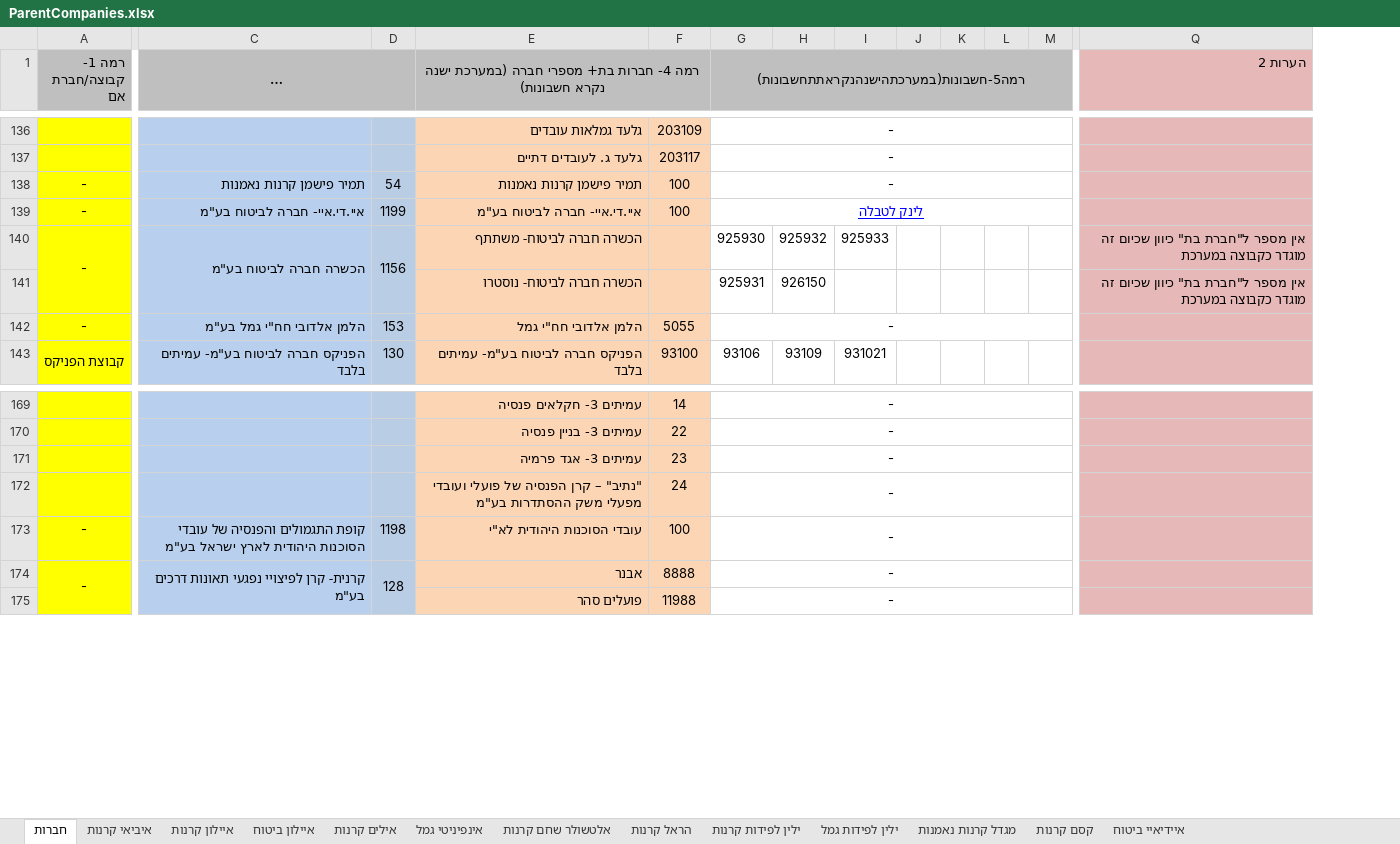
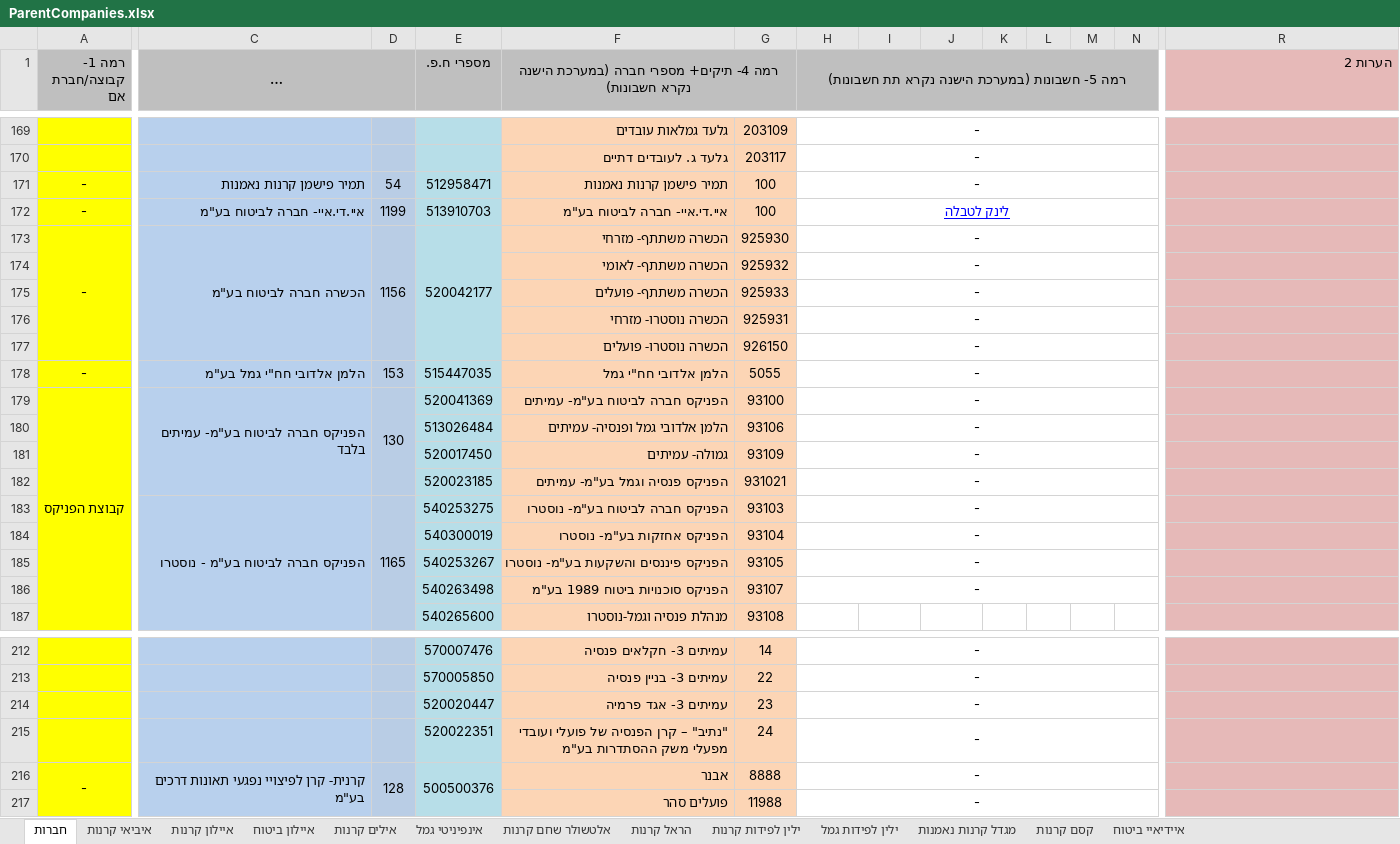
Before and after one commit to tsemachh/payload, an Excel workbook: src/migrations/ParentCompanies.xlsx, sheet חברות, drawn as a sheet; only a part is shown, gaps mark what is left out; long unchanged cells end in …; values as stored, in another font and other column widths than the file's, no borders; removed rows and columns are numbered as before the commit, all else as after; rows hold the shown columns only; the diff covers the shown part only; the diff names each change by its address in the sheet, - before the commit and + after, or states it on an @@ line.

```diff
--- a/src/migrations/ParentCompanies.xlsx (sheet חברות)
+++ b/src/migrations/ParentCompanies.xlsx (sheet חברות)
+column E (מספרי ח.פ.), rows 171-173: 512958471 | 513910703 | 520042177; rows 178-179: 515447035 | 520041369; rows 212-216: 570007476 | 570005850 | 520020447 | 520022351 | 500500376
-F1: רמה 4- חברות בת+ מספרי חברה (במערכת ישנה נקרא חשבונות)
+F1: רמה 4- תיקים+ מספרי חברה (במערכת הישנה נקרא חשבונות)
-H1: רמה5-חשבונות(במערכתהישנהנקראתתחשבונות)
+H1: רמה 5- חשבונות (במערכת הישנה נקרא תת חשבונות)
-F173: הכשרה חברה לביטוח- משתתף
+F173: הכשרה משתתף- מזרחי
-G173: (empty)
+G173: 925930
-H173: 925930
+H173: -
+H173:P173 merged
-I173: 925932
+I173: (empty)
-J173: 925933
+J173: (empty)
-R173 (הערות 2): אין מספר ל"חברת בת" כיוון שכיום זה מוגדר כקבוצה במערכת
+R173 (הערות 2): (empty)
-row 141:  |  |  | הכשרה חברה לביטוח- נוסטרו |  | 925931 | 926150 |  |  |  |  |  | אין מספר ל"חברת בת" כיוון שכיום זה מוגדר כקבוצה במערכת
+row 174:  |  |  |  | הכשרה משתתף- לאומי | 925932 | -
+row 175:  |  |  |  | הכשרה משתתף- פועלים | 925933 | -
+row 176:  |  |  |  | הכשרה נוסטרו- מזרחי | 925931 | -
+row 177:  |  |  |  | הכשרה נוסטרו- פועלים | 926150 | -
+C179:C182 merged
+D179:D182 merged
-F179: הפניקס חברה לביטוח בע"מ- עמיתים בלבד
+F179: הפניקס חברה לביטוח בע"מ- עמיתים
-H179: 93106
+H179: -
+H179:P179 merged
-I179: 93109
+I179: (empty)
-J179: 931021
+J179: (empty)
+row 180:  |  |  | 513026484 | הלמן אלדובי גמל ופנסיה- עמיתים | 93106 | -
+row 181:  |  |  | 520017450 | גמולה- עמיתים | 93109 | -
+row 182:  |  |  | 520023185 | הפניקס פנסיה וגמל בע"מ- עמיתים | 931021 | -
+row 183:  | הפניקס חברה לביטוח בע"מ - נוסטרו | 1165 | 540253275 | הפניקס חברה לביטוח בע"מ- נוסטרו | 93103 | -
+row 184:  |  |  | 540300019 | הפניקס אחזקות בע"מ- נוסטרו | 93104 | -
+row 185:  |  |  | 540253267 | הפניקס פיננסים והשקעות בע"מ- נוסטרו | 93105 | -
+row 186:  |  |  | 540263498 | הפניקס סוכנויות ביטוח 1989 בע"מ | 93107 | -
+row 187:  |  |  | 540265600 | מנהלת פנסיה וגמל-נוסטרו | 93108
-row 173: - | קופת התגמולים והפנסיה של עובדי הסוכנות היהודית לארץ ישראל בע"מ | 1198 | עובדי הסוכנות היהודית לא"י | 100 | -
```
Also changed, not shown: 42 added rows, 10 removed rows, 5 moved rows, 24 edited cells, cell formats and merged cells elsewhere in this sheet, 6 other files.
